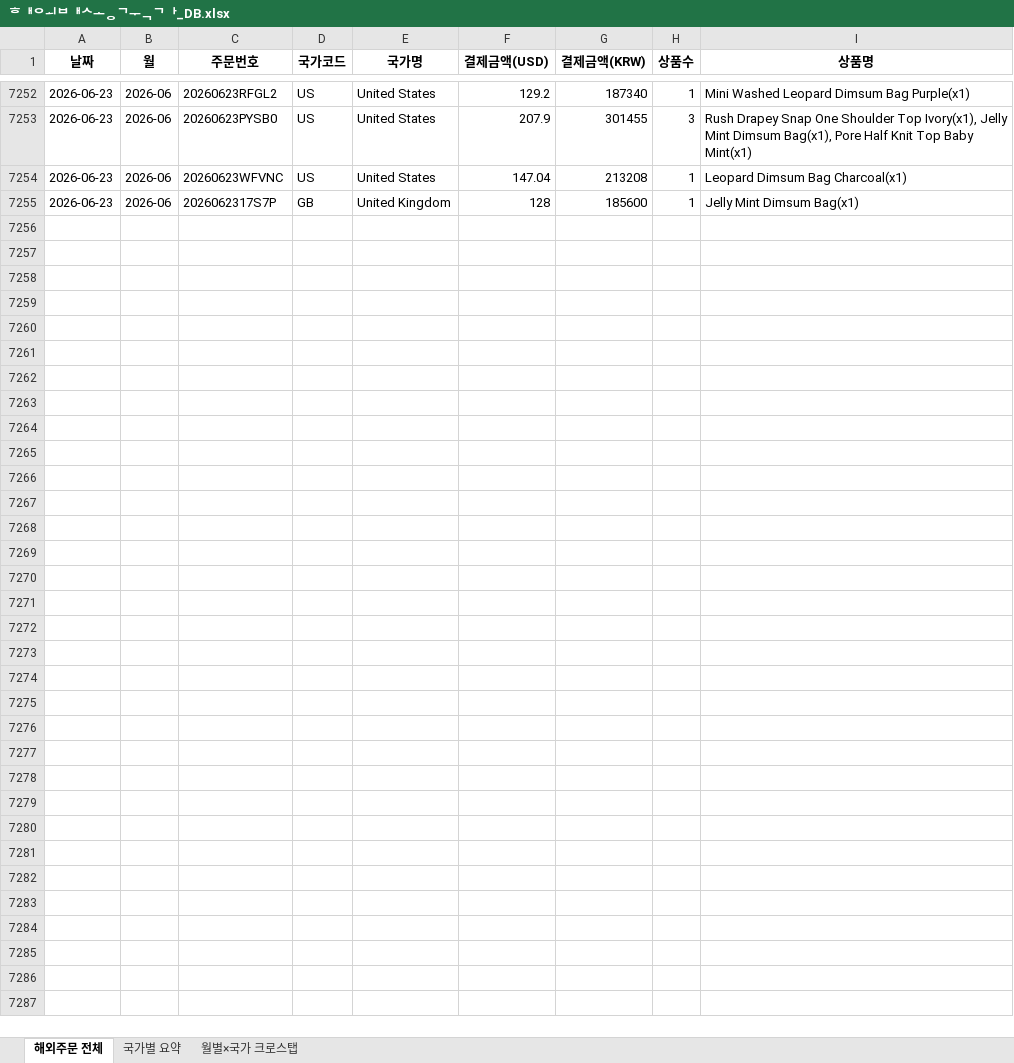
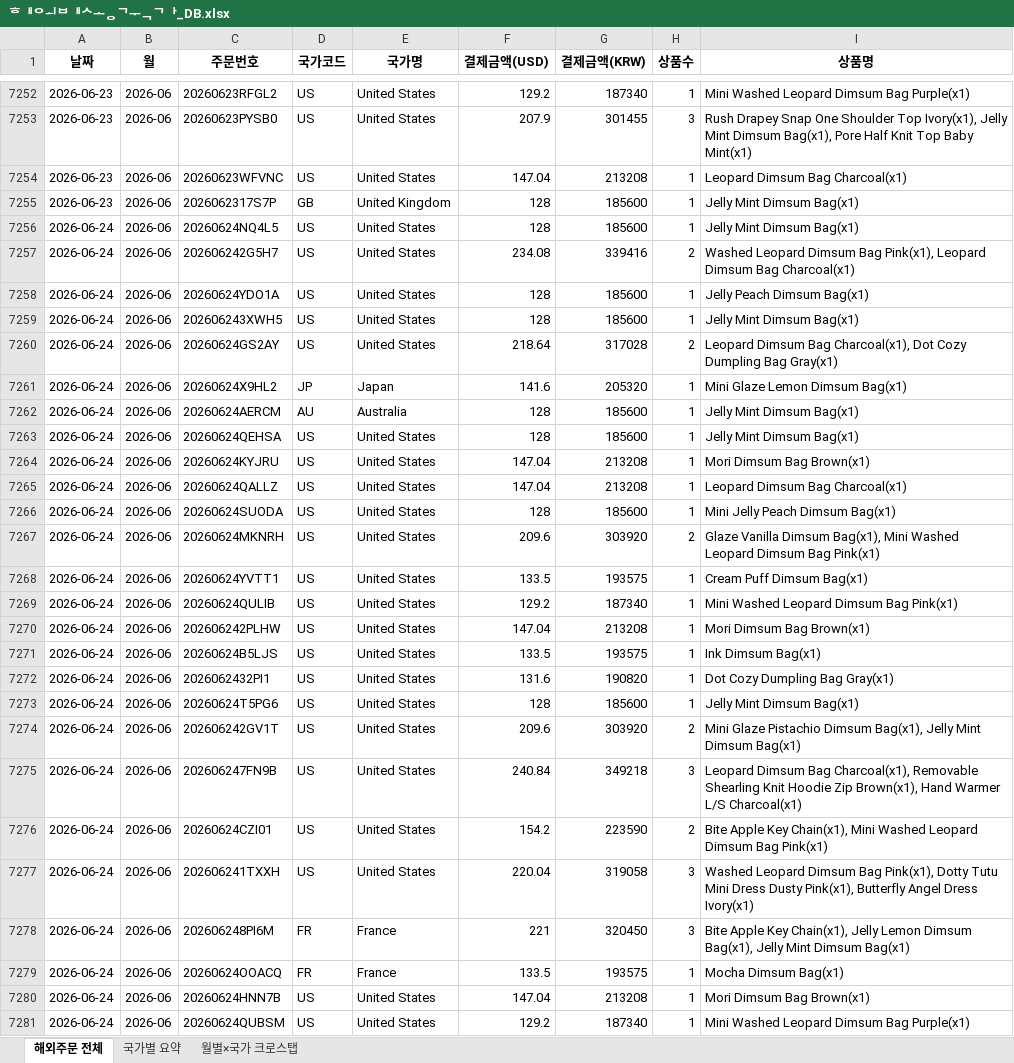
Before and after one commit to awakebydamonlee-create/sales-dashboard, an Excel workbook: 해외배송국가_DB.xlsx, sheet 해외주문 전체, drawn as a sheet; only a part is shown, gaps mark what is left out; values as stored, in another font and other column widths than the file's, no borders; the diff names each change by its address in the sheet, - before the commit and + after, or states it on an @@ line.

```diff
--- a/해외배송국가_DB.xlsx (sheet 해외주문 전체)
+++ b/해외배송국가_DB.xlsx (sheet 해외주문 전체)
+row 7256: 2026-06-24 | 2026-06 | 20260624NQ4L5 | US | United States | 128 | 185600 | 1 | Jelly Mint Dimsum Bag(x1)
+row 7257: 2026-06-24 | 2026-06 | 202606242G5H7 | US | United States | 234.08 | 339416 | 2 | Washed Leopard Dimsum Bag Pink(x1), Leopard Dimsum Bag Charcoal(x1)
+row 7258: 2026-06-24 | 2026-06 | 20260624YDO1A | US | United States | 128 | 185600 | 1 | Jelly Peach Dimsum Bag(x1)
+row 7259: 2026-06-24 | 2026-06 | 202606243XWH5 | US | United States | 128 | 185600 | 1 | Jelly Mint Dimsum Bag(x1)
+row 7260: 2026-06-24 | 2026-06 | 20260624GS2AY | US | United States | 218.64 | 317028 | 2 | Leopard Dimsum Bag Charcoal(x1), Dot Cozy Dumpling Bag Gray(x1)
+row 7261: 2026-06-24 | 2026-06 | 20260624X9HL2 | JP | Japan | 141.6 | 205320 | 1 | Mini Glaze Lemon Dimsum Bag(x1)
+row 7262: 2026-06-24 | 2026-06 | 20260624AERCM | AU | Australia | 128 | 185600 | 1 | Jelly Mint Dimsum Bag(x1)
+row 7263: 2026-06-24 | 2026-06 | 20260624QEHSA | US | United States | 128 | 185600 | 1 | Jelly Mint Dimsum Bag(x1)
+row 7264: 2026-06-24 | 2026-06 | 20260624KYJRU | US | United States | 147.04 | 213208 | 1 | Mori Dimsum Bag Brown(x1)
+row 7265: 2026-06-24 | 2026-06 | 20260624QALLZ | US | United States | 147.04 | 213208 | 1 | Leopard Dimsum Bag Charcoal(x1)
+row 7266: 2026-06-24 | 2026-06 | 20260624SUODA | US | United States | 128 | 185600 | 1 | Mini Jelly Peach Dimsum Bag(x1)
+row 7267: 2026-06-24 | 2026-06 | 20260624MKNRH | US | United States | 209.6 | 303920 | 2 | Glaze Vanilla Dimsum Bag(x1), Mini Washed Leopard Dimsum Bag Pink(x1)
+row 7268: 2026-06-24 | 2026-06 | 20260624YVTT1 | US | United States | 133.5 | 193575 | 1 | Cream Puff Dimsum Bag(x1)
+row 7269: 2026-06-24 | 2026-06 | 20260624QULIB | US | United States | 129.2 | 187340 | 1 | Mini Washed Leopard Dimsum Bag Pink(x1)
+row 7270: 2026-06-24 | 2026-06 | 202606242PLHW | US | United States | 147.04 | 213208 | 1 | Mori Dimsum Bag Brown(x1)
+row 7271: 2026-06-24 | 2026-06 | 20260624B5LJS | US | United States | 133.5 | 193575 | 1 | Ink Dimsum Bag(x1)
+row 7272: 2026-06-24 | 2026-06 | 2026062432PI1 | US | United States | 131.6 | 190820 | 1 | Dot Cozy Dumpling Bag Gray(x1)
+row 7273: 2026-06-24 | 2026-06 | 20260624T5PG6 | US | United States | 128 | 185600 | 1 | Jelly Mint Dimsum Bag(x1)
+row 7274: 2026-06-24 | 2026-06 | 202606242GV1T | US | United States | 209.6 | 303920 | 2 | Mini Glaze Pistachio Dimsum Bag(x1), Jelly Mint Dimsum Bag(x1)
+row 7275: 2026-06-24 | 2026-06 | 202606247FN9B | US | United States | 240.84 | 349218 | 3 | Leopard Dimsum Bag Charcoal(x1), Removable Shearling Knit Hoodie Zip Brown(x1), Hand Warmer L/S Charcoal(x1)
+row 7276: 2026-06-24 | 2026-06 | 20260624CZI01 | US | United States | 154.2 | 223590 | 2 | Bite Apple Key Chain(x1), Mini Washed Leopard Dimsum Bag Pink(x1)
+row 7277: 2026-06-24 | 2026-06 | 202606241TXXH | US | United States | 220.04 | 319058 | 3 | Washed Leopard Dimsum Bag Pink(x1), Dotty Tutu Mini Dress Dusty Pink(x1), Butterfly Angel Dress Ivory(x1)
+row 7278: 2026-06-24 | 2026-06 | 202606248PI6M | FR | France | 221 | 320450 | 3 | Bite Apple Key Chain(x1), Jelly Lemon Dimsum Bag(x1), Jelly Mint Dimsum Bag(x1)
+row 7279: 2026-06-24 | 2026-06 | 20260624OOACQ | FR | France | 133.5 | 193575 | 1 | Mocha Dimsum Bag(x1)
+row 7280: 2026-06-24 | 2026-06 | 20260624HNN7B | US | United States | 147.04 | 213208 | 1 | Mori Dimsum Bag Brown(x1)
+row 7281: 2026-06-24 | 2026-06 | 20260624QUBSM | US | United States | 129.2 | 187340 | 1 | Mini Washed Leopard Dimsum Bag Purple(x1)
```
Also changed, not shown: sheet 국가별 요약, sheet 월별×국가 크로스탭, 8 other files.
